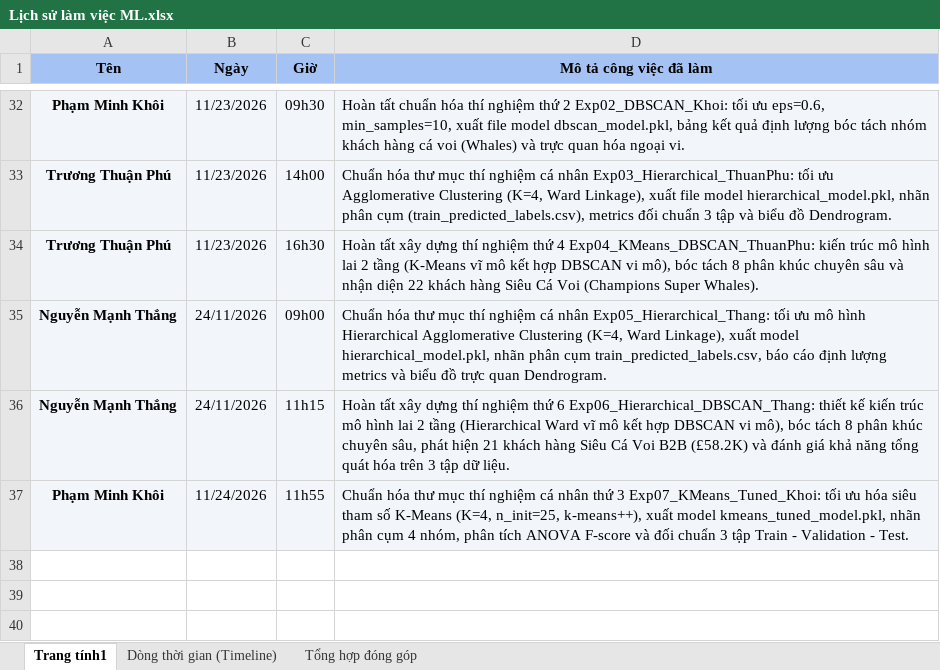
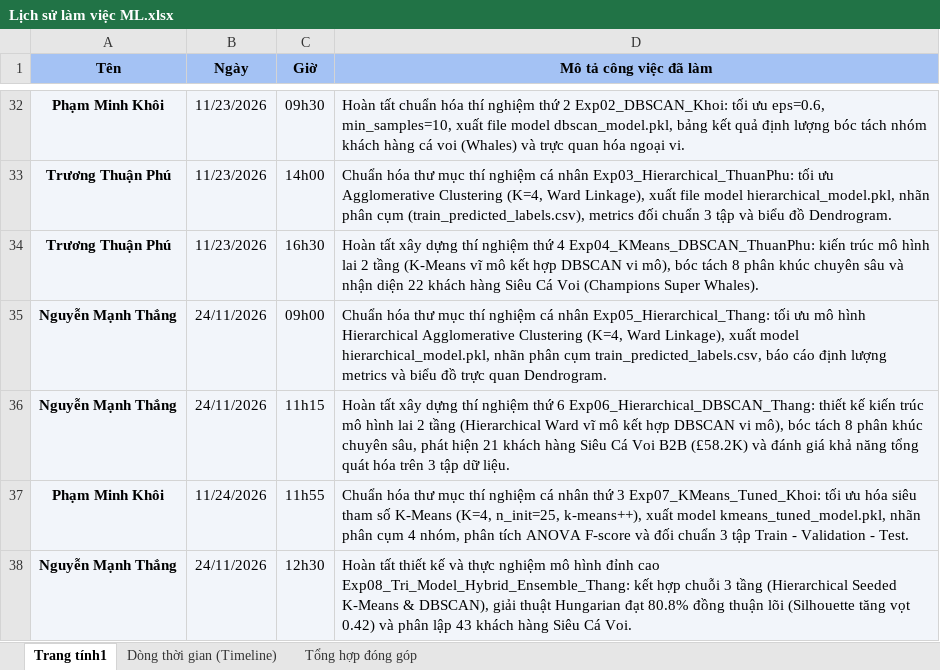
Before and after one commit to JaseSous/ml_group, an Excel workbook: Do_an_CuoiKy/Lịch sử làm việc ML.xlsx, sheet Trang tính1, drawn as a sheet; only a part is shown, gaps mark what is left out; values as stored, in another font and other column widths than the file's, no borders; the diff names each change by its address in the sheet, - before the commit and + after, or states it on an @@ line.

Commit message:
Thêm thí nghiệm mô hình Exp08_Tri_Model_Hybrid_Ensemble_Thang và cập nhật lịch sử làm việc

```diff
--- a/Do_an_CuoiKy/Lịch sử làm việc ML.xlsx (sheet Trang tính1)
+++ b/Do_an_CuoiKy/Lịch sử làm việc ML.xlsx (sheet Trang tính1)
+row 38: Nguyễn Mạnh Thắng | 24/11/2026 | 12h30 | Hoàn tất thiết kế và thực nghiệm mô hình đỉnh cao Exp08_Tri_Model_Hybrid_Ensemble_Thang: kết hợp chuỗi 3 tầng (Hierarchical Seeded K-Means & DBSCAN), giải thuật Hungarian đạt 80.8% đồng thuận lõi (Silhouette tăng vọt 0.42) và phân lập 43 khách hàng Siêu Cá Voi.
```
Also changed, not shown: sheet Dòng thời gian (Timeline), sheet Tổng hợp đóng góp, 7 other files.
